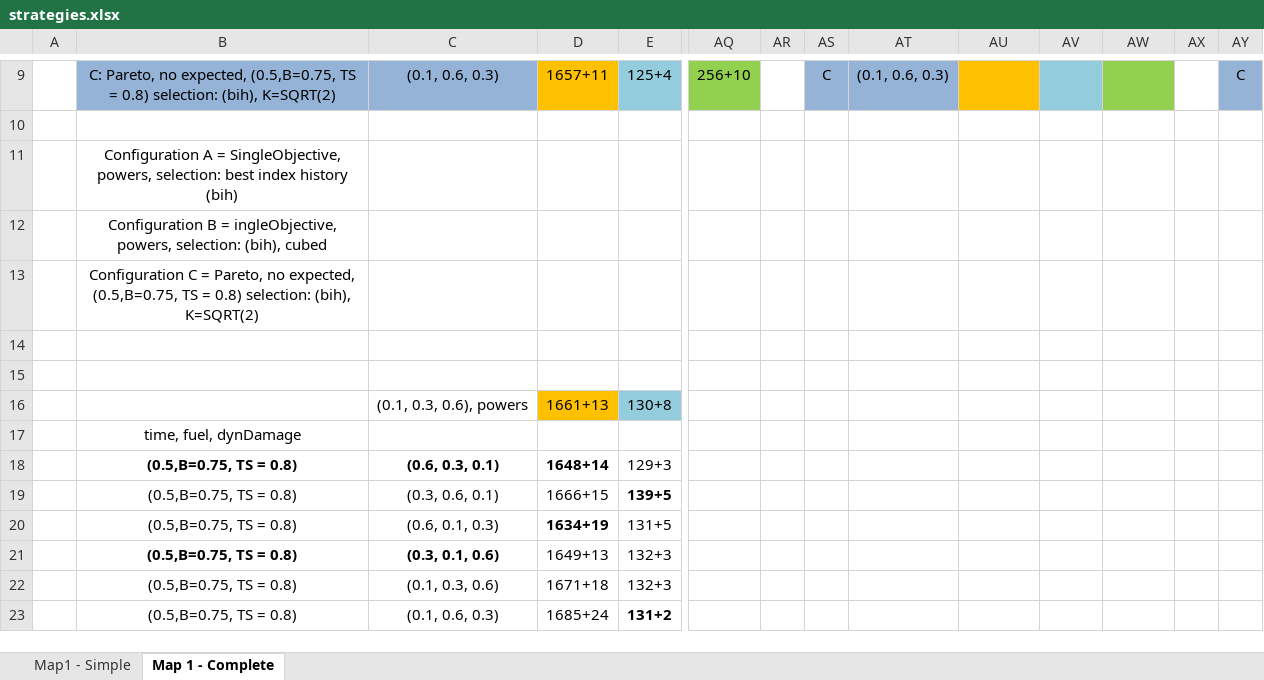
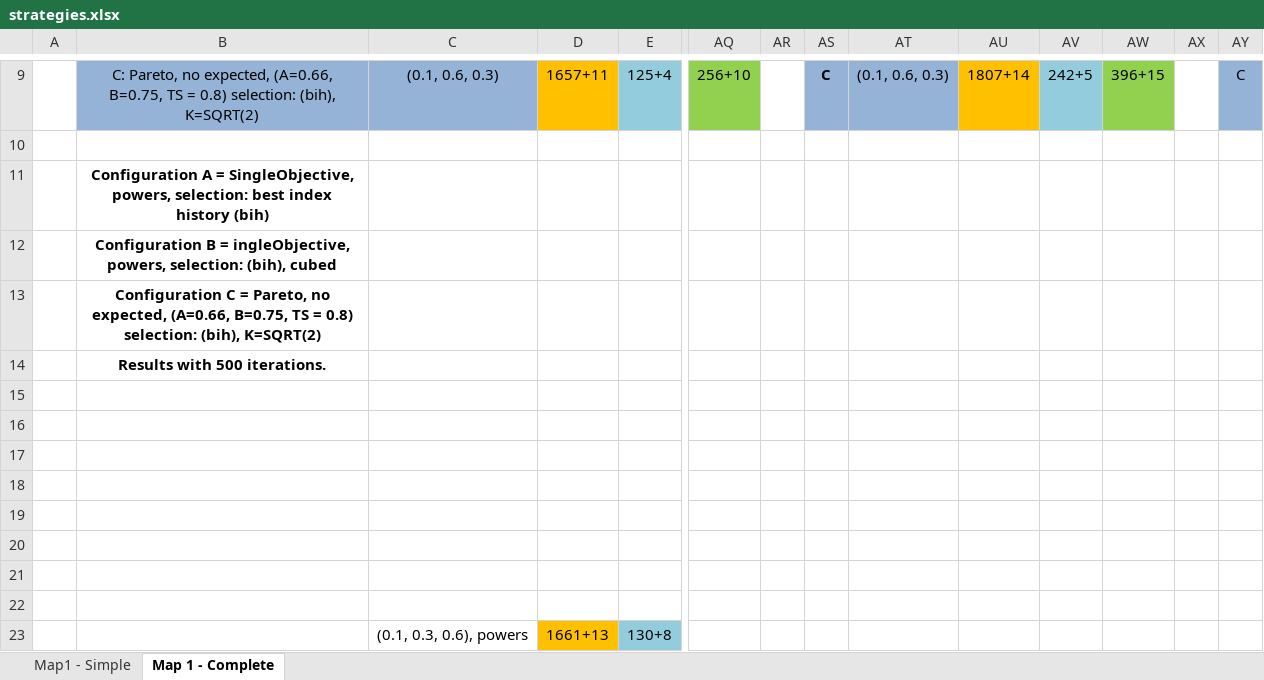
Before and after one commit to EssexUniversityMCTS/MultiObjectiveMCTS, an Excel workbook: strategies.xlsx, sheet Map 1 - Complete, drawn as a sheet; only a part is shown, gaps mark what is left out; the shorter side is filled out with more unchanged rows; values as stored, in another font and other column widths than the file's, no borders; rows hold the shown columns only; the diff covers the shown part only; the diff names each change by its address in the sheet, - before the commit and + after, or states it on an @@ line.

```diff
--- a/strategies.xlsx (sheet Map 1 - Complete)
+++ b/strategies.xlsx (sheet Map 1 - Complete)
-B9: …no expected, (0.5,B=0.75, TS =…
+B9: …no expected, (A=0.66, B=0.75, TS =…
-AS9 bold: off
+AS9 bold: on
-AU9: (empty)
+AU9: 1807+14
-AV9: (empty)
+AV9: 242+5
-AW9: (empty)
+AW9: 396+15
-B11:B13 bold: off
+B11:B13 bold: on
-B13: …no expected, (0.5,B=0.75, TS =…
+B13: …no expected, (A=0.66, B=0.75, TS =…
+row 14:  | Results with 500 iterations.
+row 15: (empty)
+row 16: (empty)
+row 17: (empty)
+row 18: (empty)
+row 19: (empty)
+row 20: (empty)
```
Also changed, not shown: 32 edited cells and cell formats elsewhere in this sheet, 9 other files.
